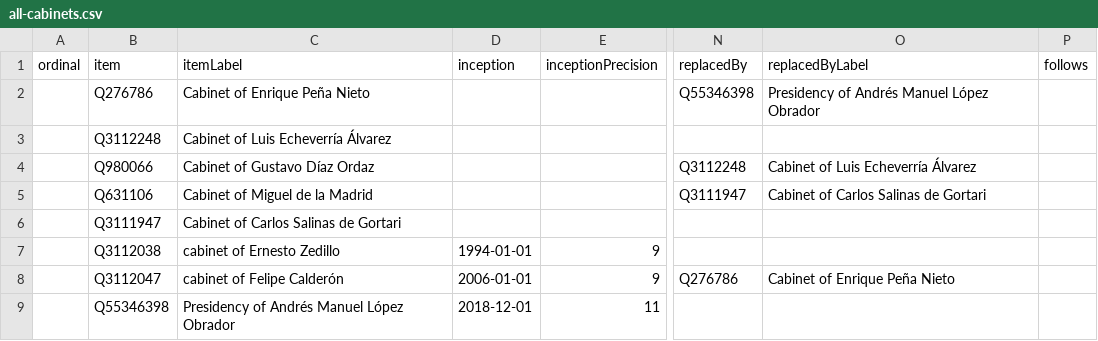
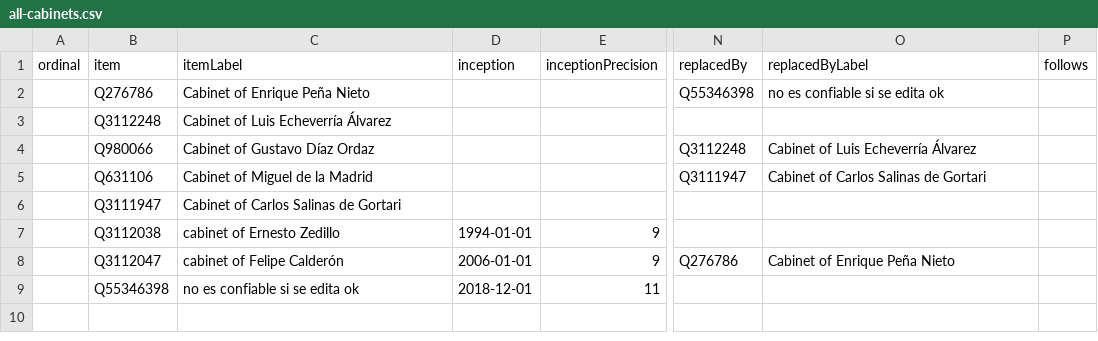
Before and after one commit to every-politician-scrapers/mexico-ministers, a CSV file: wikidata/results/all-cabinets.csv, drawn as a sheet; only a part is shown, gaps mark what is left out; the diff names each change by its address in the sheet, - before the commit and + after, or states it on an @@ line.

Commit message:
Run SPARQL queries

```diff
--- a/wikidata/results/all-cabinets.csv
+++ b/wikidata/results/all-cabinets.csv
-O2 (replacedByLabel): Presidency of Andrés Manuel López Obrador
+O2 (replacedByLabel): no es confiable si se edita ok
-C9 (itemLabel): Presidency of Andrés Manuel López Obrador
+C9 (itemLabel): no es confiable si se edita ok
```
